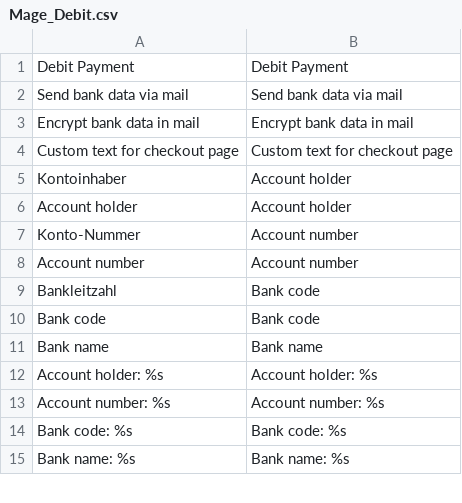
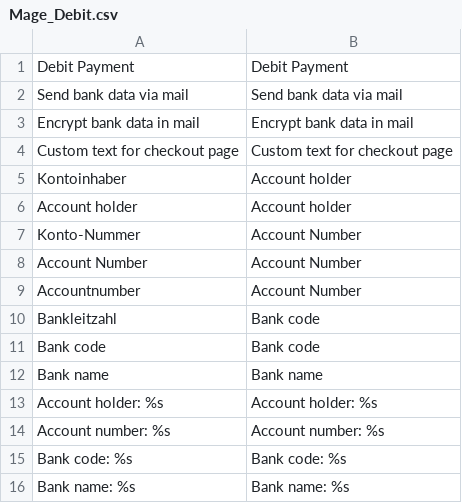
Before and after one commit to OpenMageModuleFostering/debitpayment, a CSV file: app/locale/en_US/Mage_Debit.csv, drawn as a sheet; only a part is shown; the diff covers the shown part only.

```diff
--- a/app/locale/en_US/Mage_Debit.csv
+++ b/app/locale/en_US/Mage_Debit.csv
@@ -6,4 +6,5 @@
 "Account holder","Account holder"
-"Konto-Nummer","Account number"
-"Account number","Account number"
+"Konto-Nummer","Account Number"
+"Account Number","Account Number"
+"Accountnumber","Account Number"
 "Bankleitzahl","Bank code"
```
Also changed, not shown: 24 added rows elsewhere in this file, app/code/community/Mage/Debit/etc/bankleitzahlen.csv, app/locale/de_DE/Mage_Debit.csv, 39 other files.
